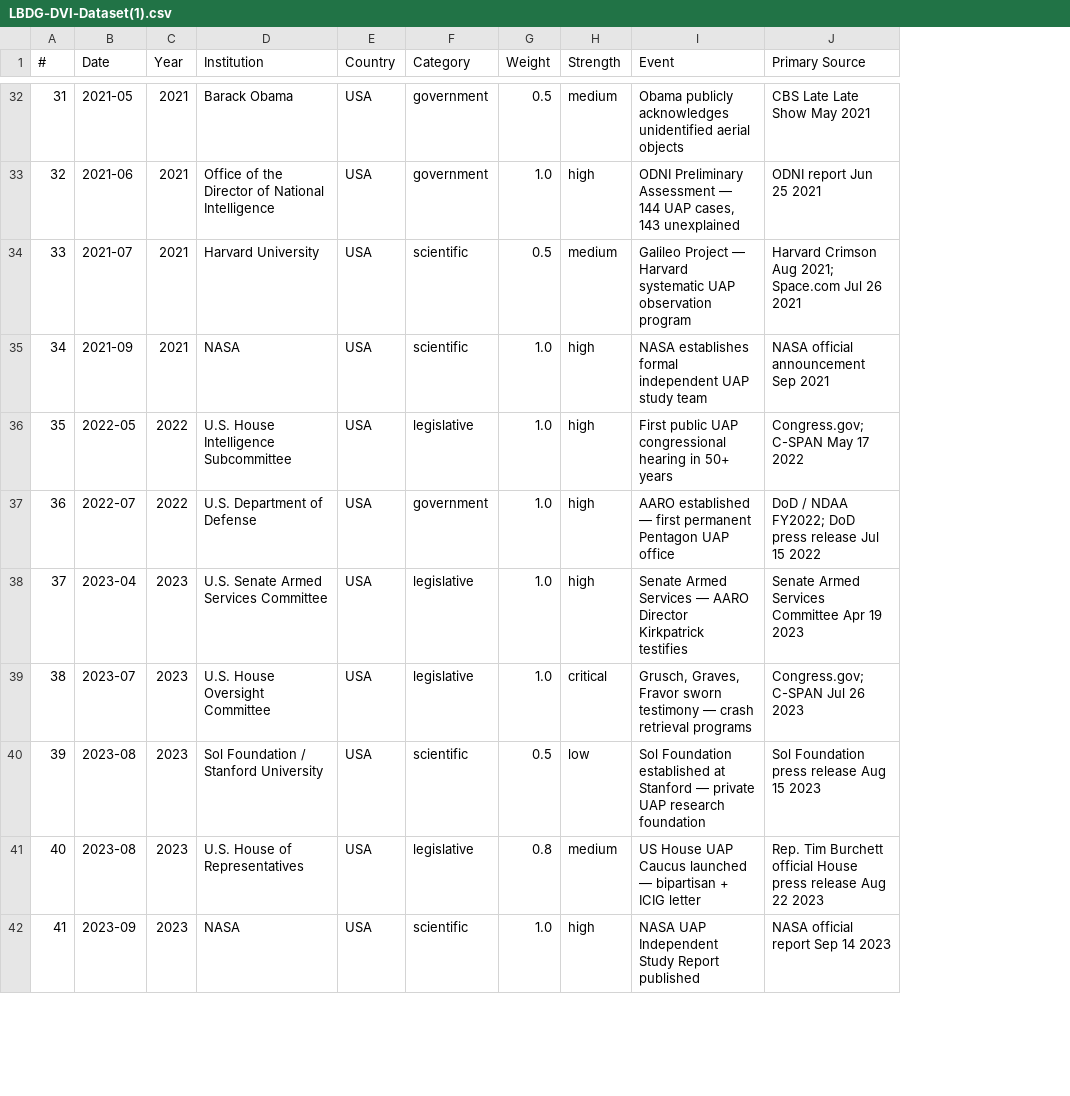
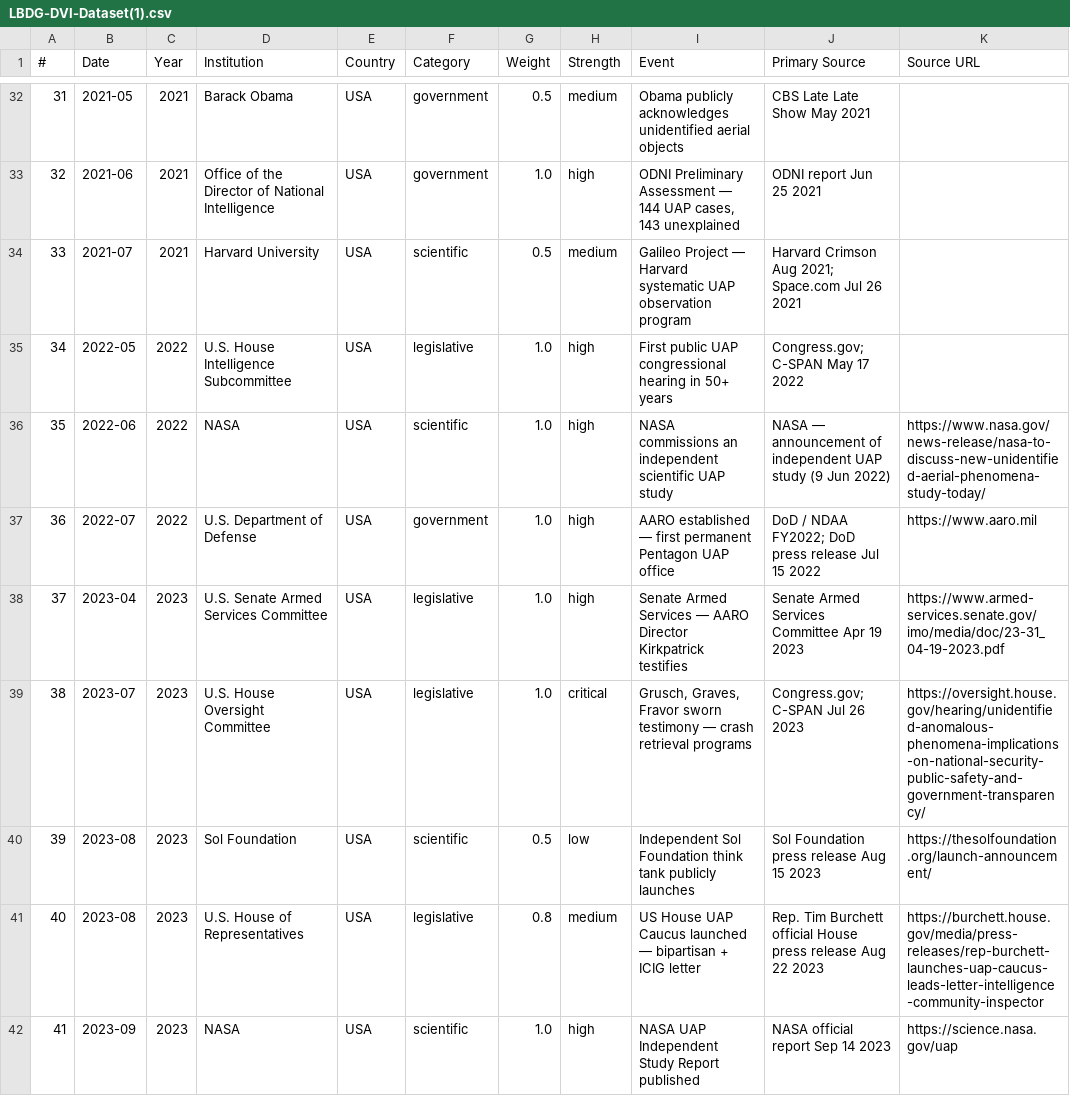
Before and after one commit to lbdgGit/DisclosureHub, a CSV file: disclosure-hub-starter/public/downloads/LBDG-DVI-Dataset(1).csv, drawn as a sheet; only a part is shown, gaps mark what is left out; the diff covers the shown part only; the diff names each change by its address in the sheet, - before the commit and + after, or states it on an @@ line.

```diff
--- a/disclosure-hub-starter/public/downloads/LBDG-DVI-Dataset(1).csv
+++ b/disclosure-hub-starter/public/downloads/LBDG-DVI-Dataset(1).csv
+column K (Source URL), rows 36-42: https://www.nasa.gov/news-release/nasa-to-discuss-new-unidentified-aerial-phenomena-study-today/ | https://www.aaro.mil | https://www.armed-services.senate.gov/imo/media/doc/23-31_04-19-2023.pdf | https://oversight.house.gov/hearing/unidentified-anomalous-phenomena-implications-on-national-security-public-safety-and-government-transparency/ | https://thesolfoundation.org/launch-announcement/ | https://burchett.house.gov/media/press-releases/rep-burchett-launches-uap-caucus-leads-letter-intelligence-community-inspector | https://science.nasa.gov/uap
-B35 (Date): 2021-09
+B35 (Date): 2022-05
-C35 (Year): 2021
+C35 (Year): 2022
-D35 (Institution): NASA
+D35 (Institution): U.S. House Intelligence Subcommittee
-F35 (Category): scientific
+F35 (Category): legislative
-I35 (Event): NASA establishes formal independent UAP study team
+I35 (Event): First public UAP congressional hearing in 50+ years
-J35 (Primary Source): NASA official announcement Sep 2021
+J35 (Primary Source): Congress.gov; C-SPAN May 17 2022
-B36 (Date): 2022-05
+B36 (Date): 2022-06
-D36 (Institution): U.S. House Intelligence Subcommittee
+D36 (Institution): NASA
-F36 (Category): legislative
+F36 (Category): scientific
-I36 (Event): First public UAP congressional hearing in 50+ years
+I36 (Event): NASA commissions an independent scientific UAP study
-J36 (Primary Source): Congress.gov; C-SPAN May 17 2022
+J36 (Primary Source): NASA — announcement of independent UAP study (9 Jun 2022)
-D40 (Institution): Sol Foundation / Stanford University
+D40 (Institution): Sol Foundation
-I40 (Event): Sol Foundation established at Stanford — private UAP research foundation
+I40 (Event): Independent Sol Foundation think tank publicly launches
```
Also changed, not shown: 77 edited cells elsewhere in this file, disclosure-hub-starter/public/downloads/LBDG-DVI-Dataset.csv, 21 other files.
